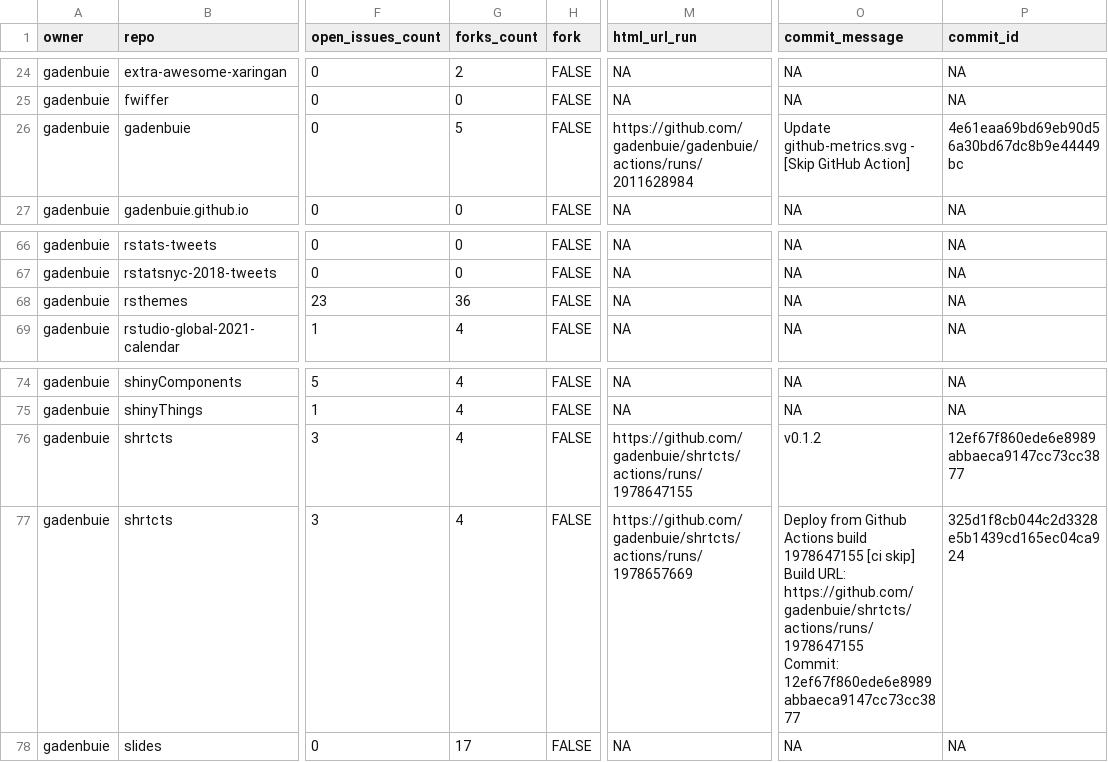
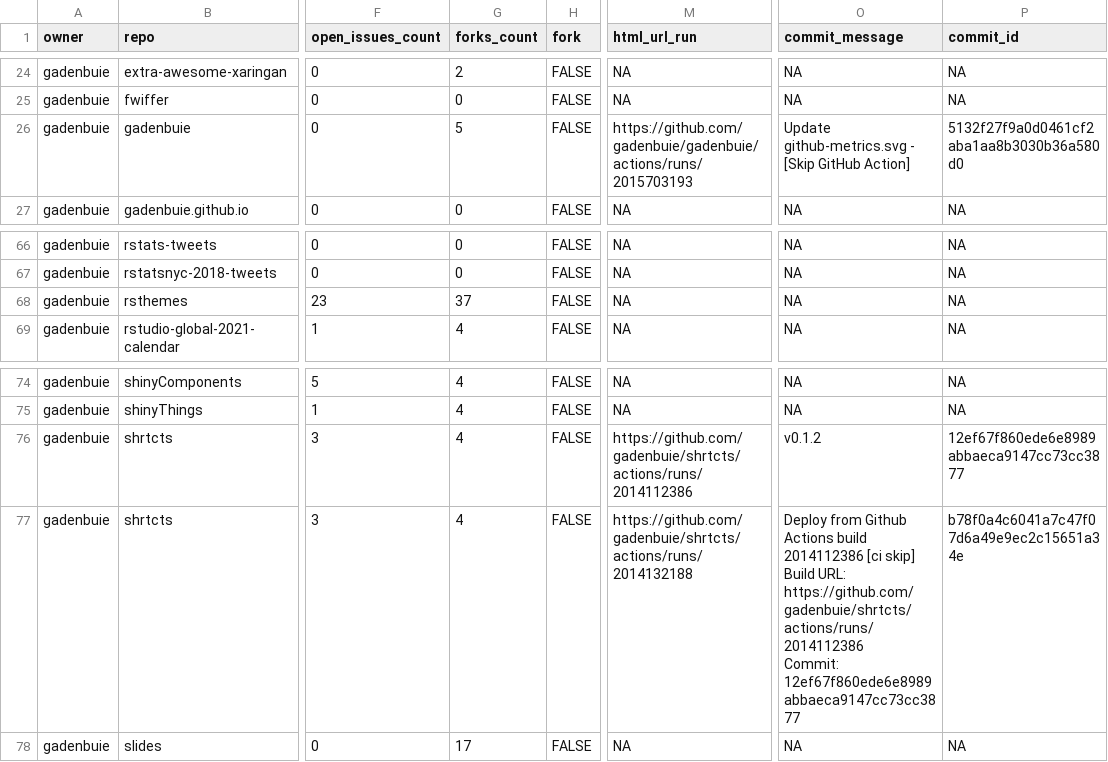
Before and after one commit to andrewcstewart/gha-dashboard, a CSV file: repos.csv, drawn as a sheet; only a part is shown, gaps mark what is left out; ↵ is a line break in a cell; the diff covers the shown part only; the diff names each change by its address in the sheet, - before the commit and + after, or states it on an @@ line.

```diff
--- a/repos.csv
+++ b/repos.csv
-M26 (html_url_run): https://github.com/gadenbuie/gadenbuie/actions/runs/2011628984
+M26 (html_url_run): https://github.com/gadenbuie/gadenbuie/actions/runs/2015703193
-P26 (commit_id): 4e61eaa69bd69eb90d56a30bd67dc8b9e44449bc
+P26 (commit_id): 5132f27f9a0d0461cf2aba1aa8b3030b36a580d0
-G68 (forks_count): 36
+G68 (forks_count): 37
-M76 (html_url_run): https://github.com/gadenbuie/shrtcts/actions/runs/1978647155
+M76 (html_url_run): https://github.com/gadenbuie/shrtcts/actions/runs/2014112386
-M77 (html_url_run): https://github.com/gadenbuie/shrtcts/actions/runs/1978657669
+M77 (html_url_run): https://github.com/gadenbuie/shrtcts/actions/runs/2014132188
-O77 (commit_message): …Actions build 1978647155 [ci skip] ↵ Build URL: https://github.com/gadenbuie/shrtcts/actions/runs/1978647155 ↵ Commit: 12ef67f860ede6e8989abbaeca9147cc73cc3877
+O77 (commit_message): …Actions build 2014112386 [ci skip] ↵ Build URL: https://github.com/gadenbuie/shrtcts/actions/runs/2014112386 ↵ Commit: 12ef67f860ede6e8989abbaeca9147cc73cc3877
-P77 (commit_id): 325d1f8cb044c2d3328e5b1439cd165ec04ca924
+P77 (commit_id): b78f0a4c6041a7c47f07d6a49e9ec2c15651a34e
```
Also changed, not shown: 25 edited cells elsewhere in this file, 1 other file.
